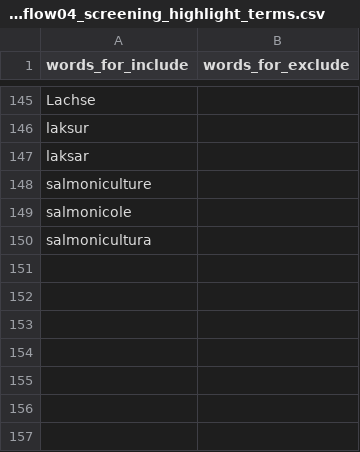
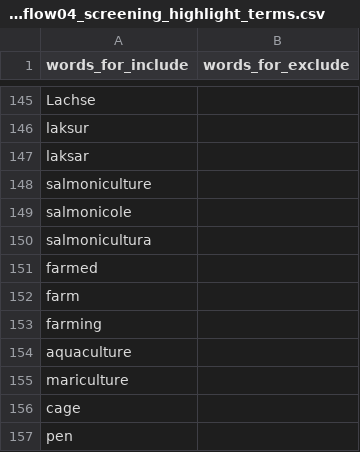
Before and after one commit to thesalmonandthetomato/LivingEvidenceMap, a CSV file: user_input/workflow04_screening_highlight_terms.csv, drawn as a sheet; only a part is shown, gaps mark what is left out.

Commit message:
W04: add farm and aquaculture screening highlights

```diff
--- a/user_input/workflow04_screening_highlight_terms.csv
+++ b/user_input/workflow04_screening_highlight_terms.csv
@@ -150 +150,8 @@ salmonicole,
 salmonicultura,
+farmed,
+farm,
+farming,
+aquaculture,
+mariculture,
+cage,
+pen,
```
